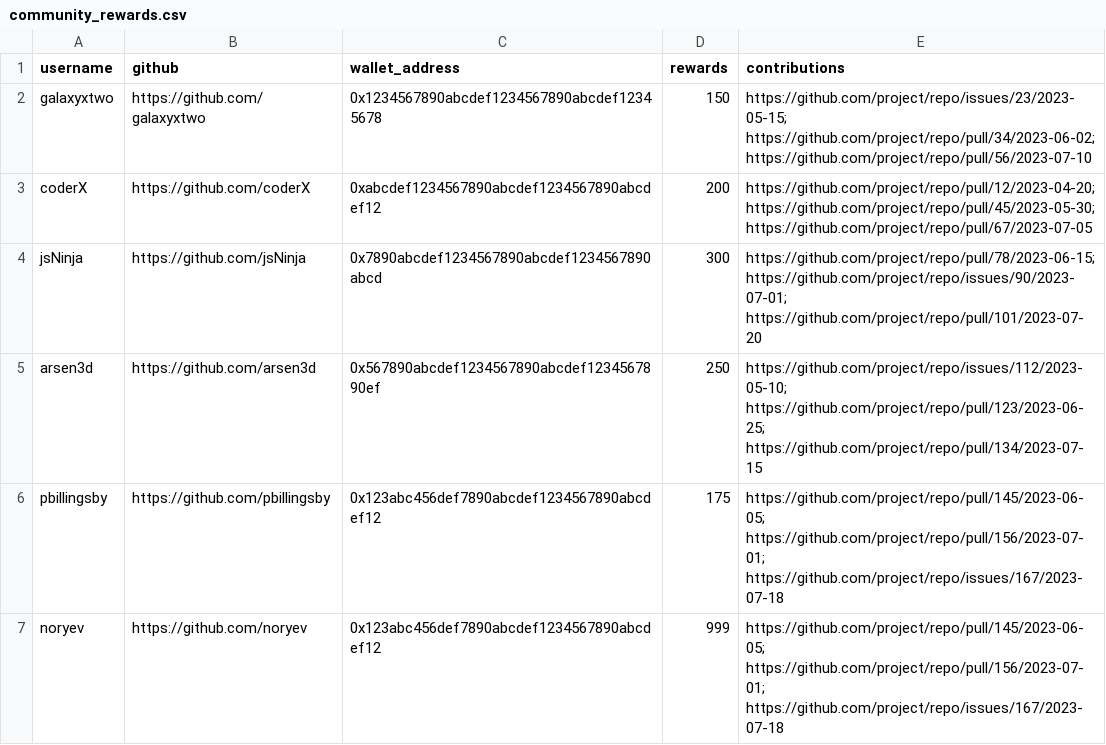
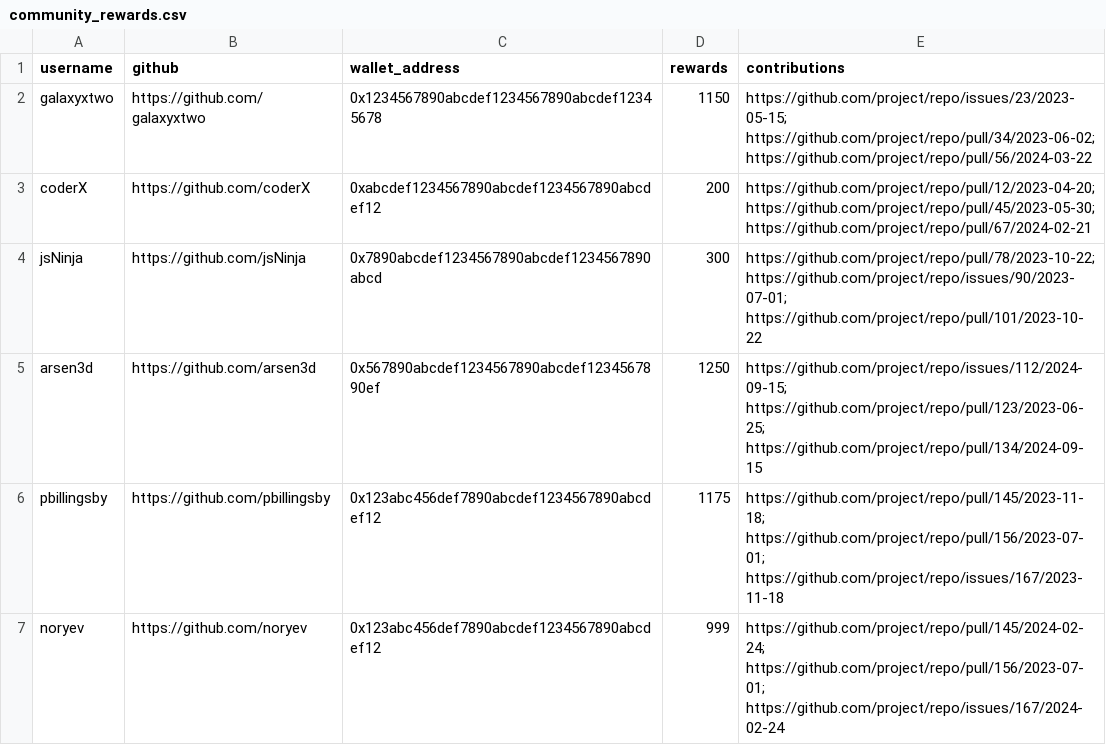
Before and after one commit to noryev/community-rewards, a CSV file: community_rewards.csv, drawn as a sheet.

Commit message:
Update community_rewards.csv

```diff
--- a/community_rewards.csv
+++ b/community_rewards.csv
@@ -1,7 +1,7 @@
 username,github,wallet_address,rewards,contributions
-galaxyxtwo,https://github.com/galaxyxtwo,0x1234567890abcdef1234567890abcdef12345678,150,https://github.com/project/repo/issues/23/2023-05-15; https://github.com/project/repo/pull/34/2023-06-02; https://github.com/project/repo/pull/56/2023-07-10
-coderX,https://github.com/coderX,0xabcdef1234567890abcdef1234567890abcdef12,200,https://github.com/project/repo/pull/12/2023-04-20; https://github.com/project/repo/pull/45/2023-05-30; https://github.com/project/repo/pull/67/2023-07-05
-jsNinja,https://github.com/jsNinja,0x7890abcdef1234567890abcdef1234567890abcd,300,https://github.com/project/repo/pull/78/2023-06-15; https://github.com/project/repo/issues/90/2023-07-01; https://github.com/project/repo/pull/101/2023-07-20
-arsen3d,https://github.com/arsen3d,0x567890abcdef1234567890abcdef1234567890ef,250,https://github.com/project/repo/issues/112/2023-05-10; https://github.com/project/repo/pull/123/2023-06-25; https://github.com/project/repo/pull/134/2023-07-15
-pbillingsby,https://github.com/pbillingsby,0x123abc456def7890abcdef1234567890abcdef12,175,https://github.com/project/repo/pull/145/2023-06-05; https://github.com/project/repo/pull/156/2023-07-01; https://github.com/project/repo/issues/167/2023-07-18
-noryev,https://github.com/noryev,0x123abc456def7890abcdef1234567890abcdef12,999,https://github.com/project/repo/pull/145/2023-06-05; https://github.com/project/repo/pull/156/2023-07-01; https://github.com/project/repo/issues/167/2023-07-18
+galaxyxtwo,https://github.com/galaxyxtwo,0x1234567890abcdef1234567890abcdef12345678,1150,https://github.com/project/repo/issues/23/2023-05-15; https://github.com/project/repo/pull/34/2023-06-02; https://github.com/project/repo/pull/56/2024-03-22
+coderX,https://github.com/coderX,0xabcdef1234567890abcdef1234567890abcdef12,200,https://github.com/project/repo/pull/12/2023-04-20; https://github.com/project/repo/pull/45/2023-05-30; https://github.com/project/repo/pull/67/2024-02-21
+jsNinja,https://github.com/jsNinja,0x7890abcdef1234567890abcdef1234567890abcd,300,https://github.com/project/repo/pull/78/2023-10-22; https://github.com/project/repo/issues/90/2023-07-01; https://github.com/project/repo/pull/101/2023-10-22
+arsen3d,https://github.com/arsen3d,0x567890abcdef1234567890abcdef1234567890ef,1250,https://github.com/project/repo/issues/112/2024-09-15; https://github.com/project/repo/pull/123/2023-06-25; https://github.com/project/repo/pull/134/2024-09-15
+pbillingsby,https://github.com/pbillingsby,0x123abc456def7890abcdef1234567890abcdef12,1175,https://github.com/project/repo/pull/145/2023-11-18; https://github.com/project/repo/pull/156/2023-07-01; https://github.com/project/repo/issues/167/2023-11-18
+noryev,https://github.com/noryev,0x123abc456def7890abcdef1234567890abcdef12,999,https://github.com/project/repo/pull/145/2024-02-24; https://github.com/project/repo/pull/156/2023-07-01; https://github.com/project/repo/issues/167/2024-02-24
```
